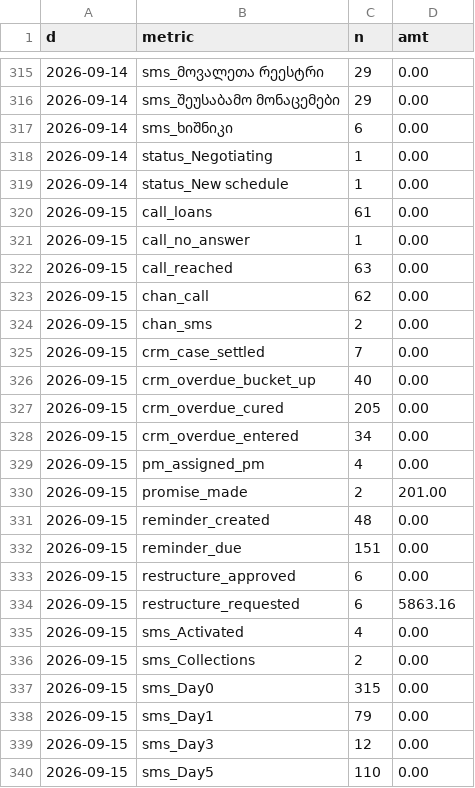
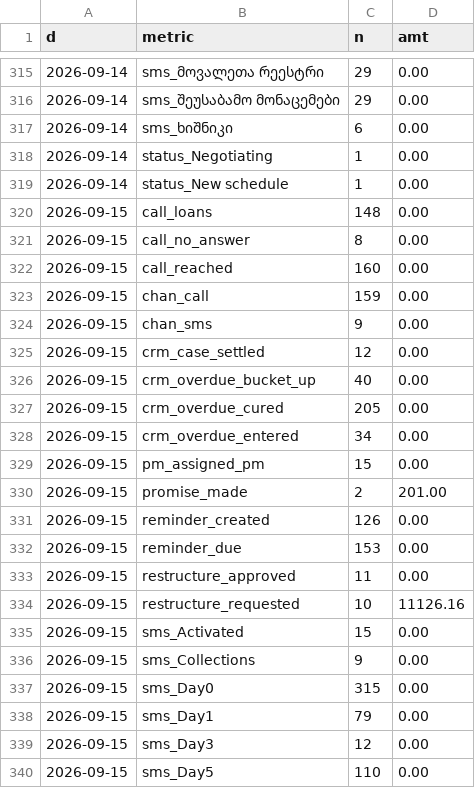
Before and after one commit to Volta-ge/reporting, a TSV file: volta-analytics-new-db/coll_activity.tsv, drawn as a sheet; only a part is shown, gaps mark what is left out; the diff covers the shown part only.

```diff
--- a/volta-analytics-new-db/coll_activity.tsv
+++ b/volta-analytics-new-db/coll_activity.tsv
@@ -319,8 +319,8 @@ d	metric	n	amt
 2026-09-14	status_New schedule	1	0.00
-2026-09-15	call_loans	61	0.00
-2026-09-15	call_no_answer	1	0.00
-2026-09-15	call_reached	63	0.00
-2026-09-15	chan_call	62	0.00
-2026-09-15	chan_sms	2	0.00
-2026-09-15	crm_case_settled	7	0.00
+2026-09-15	call_loans	148	0.00
+2026-09-15	call_no_answer	8	0.00
+2026-09-15	call_reached	160	0.00
+2026-09-15	chan_call	159	0.00
+2026-09-15	chan_sms	9	0.00
+2026-09-15	crm_case_settled	12	0.00
 2026-09-15	crm_overdue_bucket_up	40	0.00
@@ -328,10 +328,10 @@ d	metric	n	amt
 2026-09-15	crm_overdue_entered	34	0.00
-2026-09-15	pm_assigned_pm	4	0.00
+2026-09-15	pm_assigned_pm	15	0.00
 2026-09-15	promise_made	2	201.00
-2026-09-15	reminder_created	48	0.00
-2026-09-15	reminder_due	151	0.00
-2026-09-15	restructure_approved	6	0.00
-2026-09-15	restructure_requested	6	5863.16
-2026-09-15	sms_Activated	4	0.00
-2026-09-15	sms_Collections	2	0.00
+2026-09-15	reminder_created	126	0.00
+2026-09-15	reminder_due	153	0.00
+2026-09-15	restructure_approved	11	0.00
+2026-09-15	restructure_requested	10	11126.16
+2026-09-15	sms_Activated	15	0.00
+2026-09-15	sms_Collections	9	0.00
 2026-09-15	sms_Day0	315	0.00
```
Also changed, not shown: 16 added rows and 5 edited cells elsewhere in this file, volta-analytics-new-db/coll_od_loans.tsv, volta-analytics-new-db/logi_orders.tsv, 47 other files.
